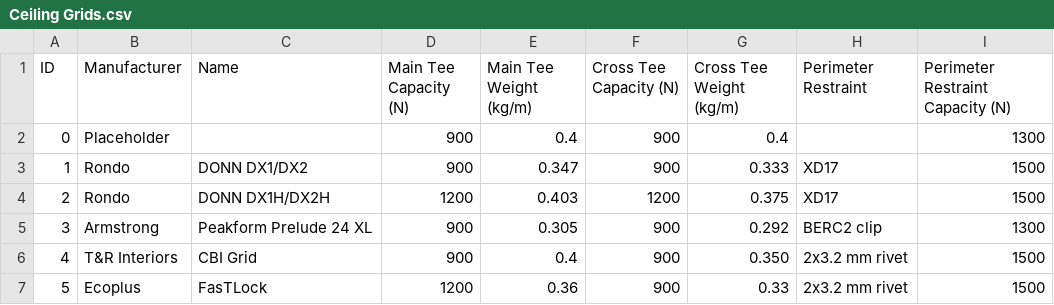
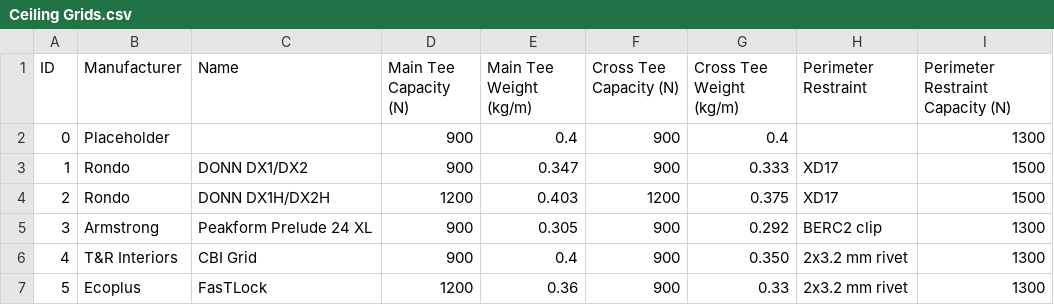
Before and after one commit to BVT-Engineering/Product_Information, a CSV file: product_information/data/Ceiling Grids.csv, drawn as a sheet.

Commit message:
Update Ceiling Grids.csv

```diff
--- a/product_information/data/Ceiling Grids.csv
+++ b/product_information/data/Ceiling Grids.csv
@@ -5,3 +5,3 @@ ID,Manufacturer,Name,Main Tee Capacity (N),Main Tee Weight (kg/m),Cross Tee Capa
 3,Armstrong,Peakform Prelude 24 XL,900,0.305,900,0.292,BERC2 clip,1300
-4,T&R Interiors,CBI Grid,900,0.4,900,0.350,2x3.2 mm rivet,1500
-5,Ecoplus, FasTLock,1200,0.36,900,0.33,2x3.2 mm rivet,1500
+4,T&R Interiors,CBI Grid,900,0.4,900,0.350,2x3.2 mm rivet,1300
+5,Ecoplus, FasTLock,1200,0.36,900,0.33,2x3.2 mm rivet,1300
```
